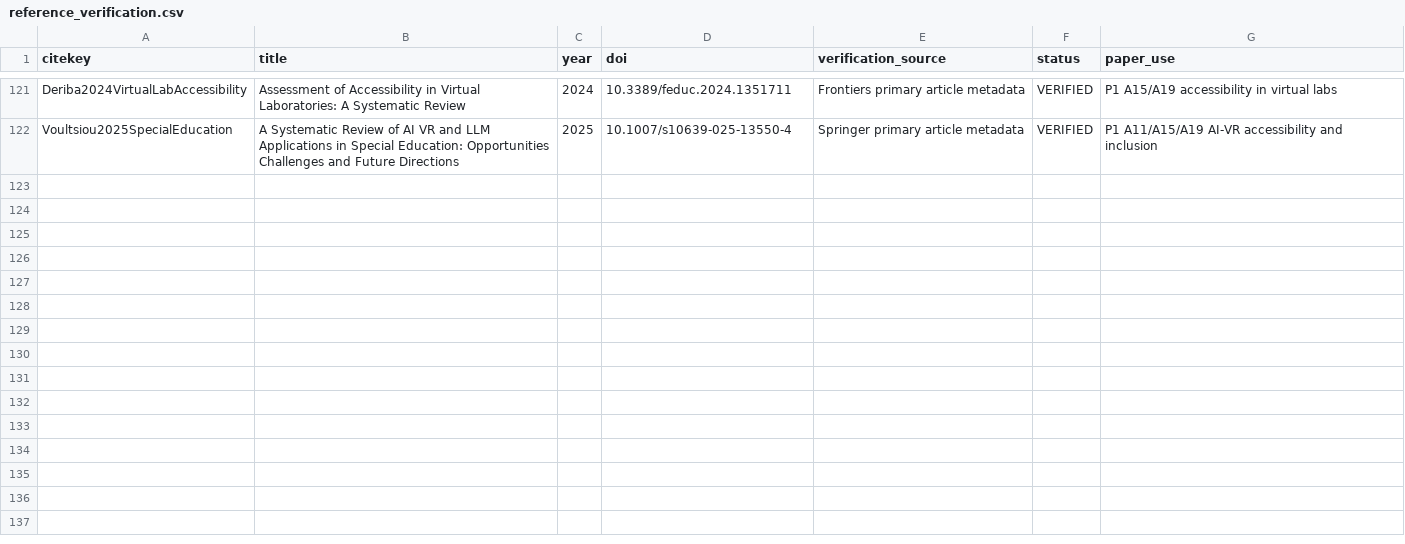
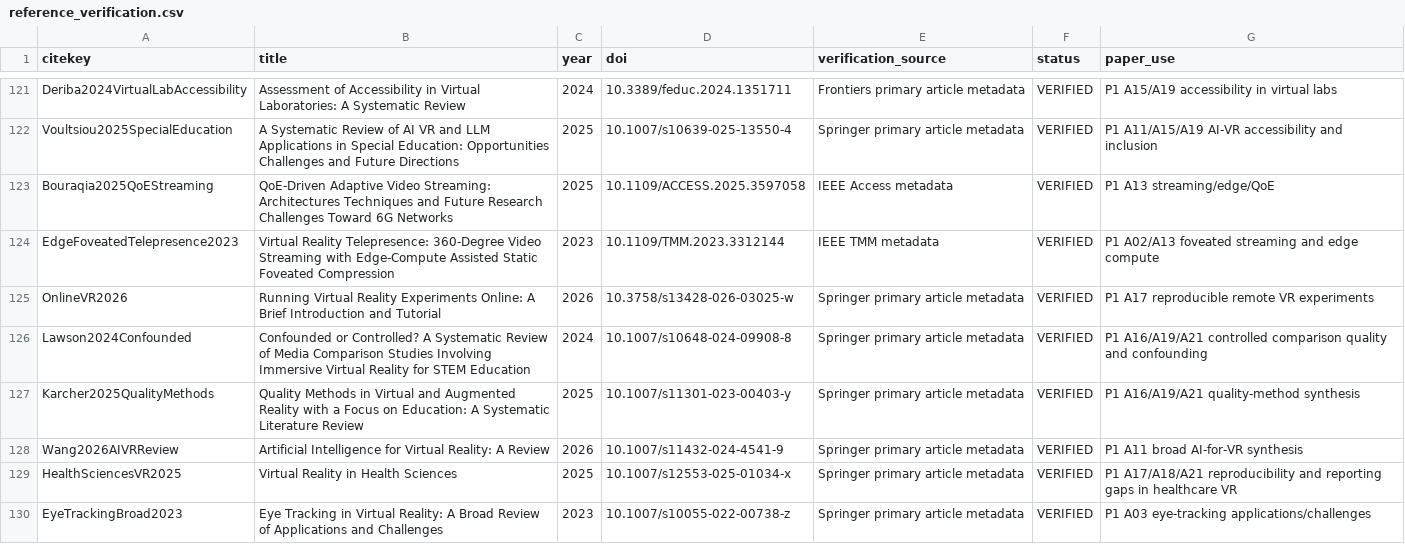
Before and after one commit to Arithmetic-Power-Geometry/Virtual-Reality-Research-Review, a CSV file: paper_writing_register/paper_assets/references/reference_verification.csv, drawn as a sheet; only a part is shown, gaps mark what is left out.

Commit message:
Paper assets: verify eight streaming reproducibility sensing and quality references

```diff
--- a/paper_writing_register/paper_assets/references/reference_verification.csv
+++ b/paper_writing_register/paper_assets/references/reference_verification.csv
@@ -122 +122,9 @@ Deriba2024VirtualLabAccessibility,Assessment of Accessibility in Virtual Laborat
 Voultsiou2025SpecialEducation,A Systematic Review of AI VR and LLM Applications in Special Education: Opportunities Challenges and Future Directions,2025,10.1007/s10639-025-13550-4,Springer primary article metadata,VERIFIED,P1 A11/A15/A19 AI-VR accessibility and inclusion
+Bouraqia2025QoEStreaming,QoE-Driven Adaptive Video Streaming: Architectures Techniques and Future Research Challenges Toward 6G Networks,2025,10.1109/ACCESS.2025.3597058,IEEE Access metadata,VERIFIED,P1 A13 streaming/edge/QoE
+EdgeFoveatedTelepresence2023,Virtual Reality Telepresence: 360-Degree Video Streaming with Edge-Compute Assisted Static Foveated Compression,2023,10.1109/TMM.2023.3312144,IEEE TMM metadata,VERIFIED,P1 A02/A13 foveated streaming and edge compute
+OnlineVR2026,Running Virtual Reality Experiments Online: A Brief Introduction and Tutorial,2026,10.3758/s13428-026-03025-w,Springer primary article metadata,VERIFIED,P1 A17 reproducible remote VR experiments
+Lawson2024Confounded,Confounded or Controlled? A Systematic Review of Media Comparison Studies Involving Immersive Virtual Reality for STEM Education,2024,10.1007/s10648-024-09908-8,Springer primary article metadata,VERIFIED,P1 A16/A19/A21 controlled comparison quality and confounding
+Karcher2025QualityMethods,Quality Methods in Virtual and Augmented Reality with a Focus on Education: A Systematic Literature Review,2025,10.1007/s11301-023-00403-y,Springer primary article metadata,VERIFIED,P1 A16/A19/A21 quality-method synthesis
+Wang2026AIVRReview,Artificial Intelligence for Virtual Reality: A Review,2026,10.1007/s11432-024-4541-9,Springer primary article metadata,VERIFIED,P1 A11 broad AI-for-VR synthesis
+HealthSciencesVR2025,Virtual Reality in Health Sciences,2025,10.1007/s12553-025-01034-x,Springer primary article metadata,VERIFIED,P1 A17/A18/A21 reproducibility and reporting gaps in healthcare VR
+EyeTrackingBroad2023,Eye Tracking in Virtual Reality: A Broad Review of Applications and Challenges,2023,10.1007/s10055-022-00738-z,Springer primary article metadata,VERIFIED,P1 A03 eye-tracking applications/challenges
```
